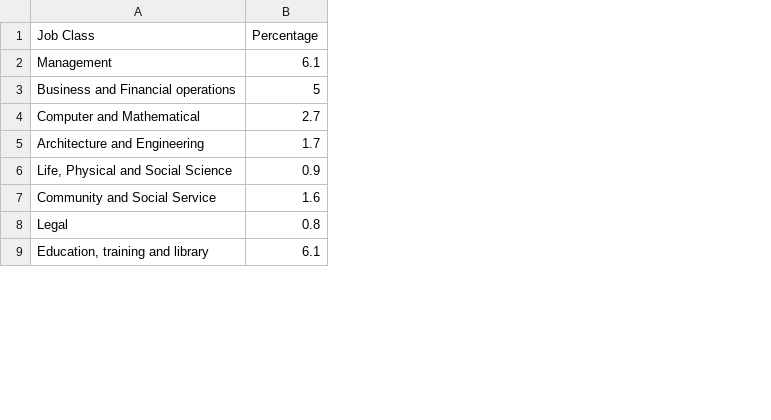
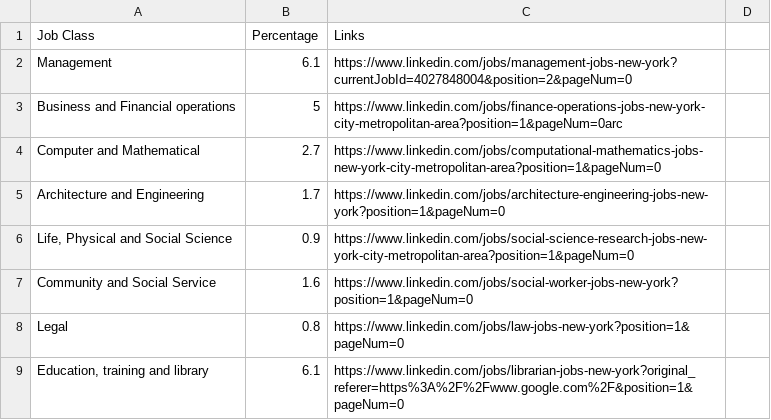
Before and after one commit to Maqarov787/mquintero50, a CSV file: 13_tempwork/data/occupations.csv, drawn as a sheet; only a part is shown; the diff names each change by its address in the sheet, - before the commit and + after, or states it on an @@ line.

Commit message:
Started adding the links to occupations.csv

```diff
--- a/13_tempwork/data/occupations.csv
+++ b/13_tempwork/data/occupations.csv
+column C (Links), rows 2-9: https://www.linkedin.com/jobs/management-jobs-new-york?currentJobId=4027848004&position=2&pageNum=0 | https://www.linkedin.com/jobs/finance-operations-jobs-new-york-city-metropolitan-area?position=1&pageNum=0arc | https://www.linkedin.com/jobs/computational-mathematics-jobs-new-york-city-metropolitan-area?position=1&pageNum=0 | https://www.linkedin.com/jobs/architecture-engineering-jobs-new-york?position=1&pageNum=0 | https://www.linkedin.com/jobs/social-science-research-jobs-new-york-city-metropolitan-area?position=1&pageNum=0 | https://www.linkedin.com/jobs/social-worker-jobs-new-york?position=1&pageNum=0 | https://www.linkedin.com/jobs/law-jobs-new-york?position=1&pageNum=0 | https://www.linkedin.com/jobs/librarian-jobs-new-york?original_referer=https%3A%2F%2Fwww.google.com%2F&position=1&pageNum=0
+column D, empty
```
